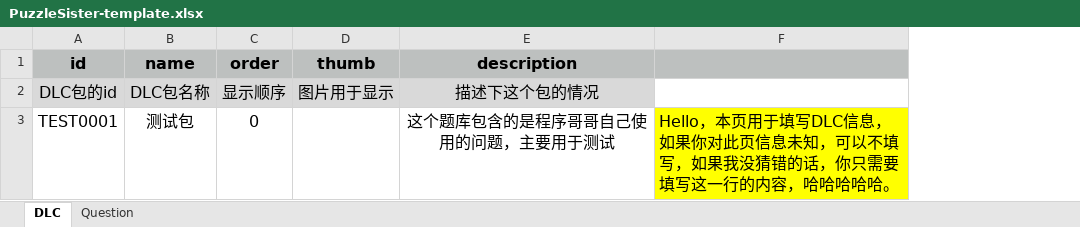
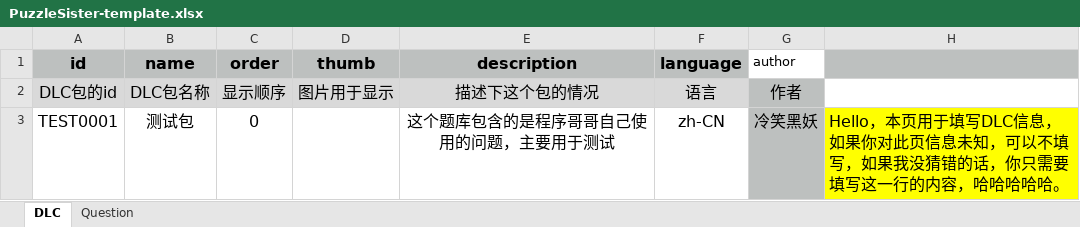
Before and after one commit to zzmingo/PuzzleSister, an Excel workbook: PuzzleSister-template.xlsx, sheet DLC, drawn as a sheet; values as stored, in another font and other column widths than the file's, no borders; the diff names each change by its address in the sheet, - before the commit and + after, or states it on an @@ line.

```diff
--- a/PuzzleSister-template.xlsx (sheet DLC)
+++ b/PuzzleSister-template.xlsx (sheet DLC)
+column F (language), rows 2-3: 语言 | zh-CN
+column G (author), rows 2-3: 作者 | 冷笑黑妖
```
Also changed, not shown: xlsx/builtin/饮食健康.xlsx, 30 other files.
